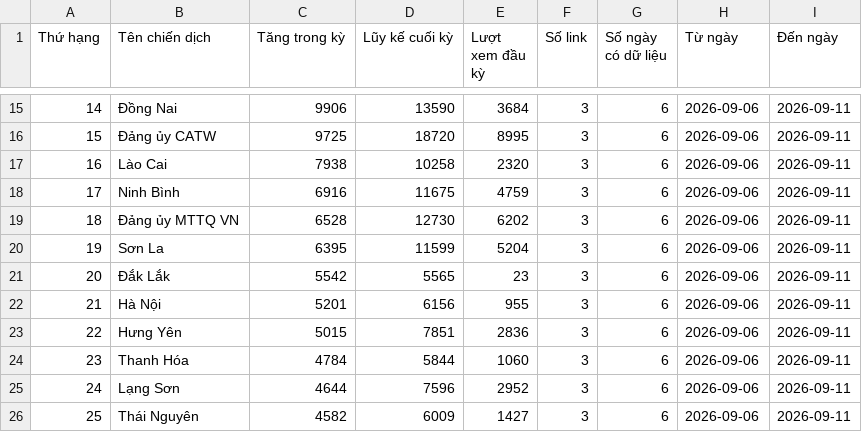
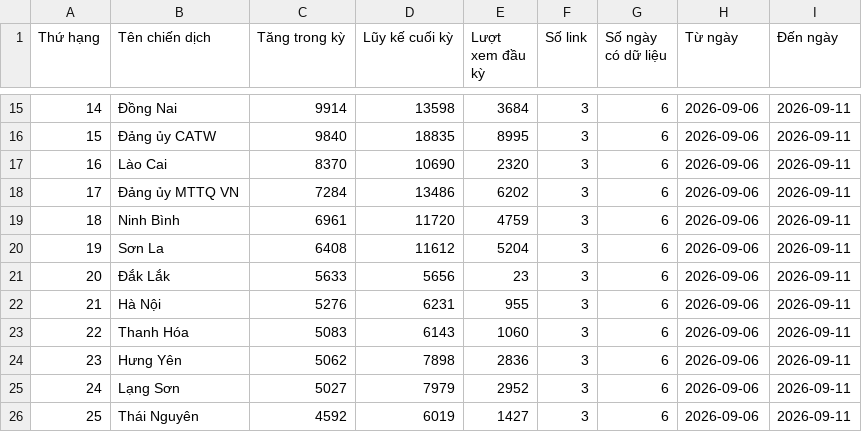
Before and after one commit to phuonglinh-ai/bangtongsaphuychuong, a CSV file: data.csv, drawn as a sheet; only a part is shown, gaps mark what is left out; the diff covers the shown part only.

```diff
--- a/data.csv
+++ b/data.csv
@@ -15,12 +15,12 @@
-14,Đồng Nai,9906,13590,3684,3,6,2026-09-06,2026-09-11
-15,Đảng ủy CATW,9725,18720,8995,3,6,2026-09-06,2026-09-11
-16,Lào Cai,7938,10258,2320,3,6,2026-09-06,2026-09-11
-17,Ninh Bình,6916,11675,4759,3,6,2026-09-06,2026-09-11
-18,Đảng ủy MTTQ VN,6528,12730,6202,3,6,2026-09-06,2026-09-11
-19,Sơn La,6395,11599,5204,3,6,2026-09-06,2026-09-11
-20,Đắk Lắk,5542,5565,23,3,6,2026-09-06,2026-09-11
-21,Hà Nội,5201,6156,955,3,6,2026-09-06,2026-09-11
-22,Hưng Yên,5015,7851,2836,3,6,2026-09-06,2026-09-11
-23,Thanh Hóa,4784,5844,1060,3,6,2026-09-06,2026-09-11
-24,Lạng Sơn,4644,7596,2952,3,6,2026-09-06,2026-09-11
-25,Thái Nguyên,4582,6009,1427,3,6,2026-09-06,2026-09-11
+14,Đồng Nai,9914,13598,3684,3,6,2026-09-06,2026-09-11
+15,Đảng ủy CATW,9840,18835,8995,3,6,2026-09-06,2026-09-11
+16,Lào Cai,8370,10690,2320,3,6,2026-09-06,2026-09-11
+17,Đảng ủy MTTQ VN,7284,13486,6202,3,6,2026-09-06,2026-09-11
+18,Ninh Bình,6961,11720,4759,3,6,2026-09-06,2026-09-11
+19,Sơn La,6408,11612,5204,3,6,2026-09-06,2026-09-11
+20,Đắk Lắk,5633,5656,23,3,6,2026-09-06,2026-09-11
+21,Hà Nội,5276,6231,955,3,6,2026-09-06,2026-09-11
+22,Thanh Hóa,5083,6143,1060,3,6,2026-09-06,2026-09-11
+23,Hưng Yên,5062,7898,2836,3,6,2026-09-06,2026-09-11
+24,Lạng Sơn,5027,7979,2952,3,6,2026-09-06,2026-09-11
+25,Thái Nguyên,4592,6019,1427,3,6,2026-09-06,2026-09-11
```
Also changed, not shown: 62 edited cells elsewhere in this file.
